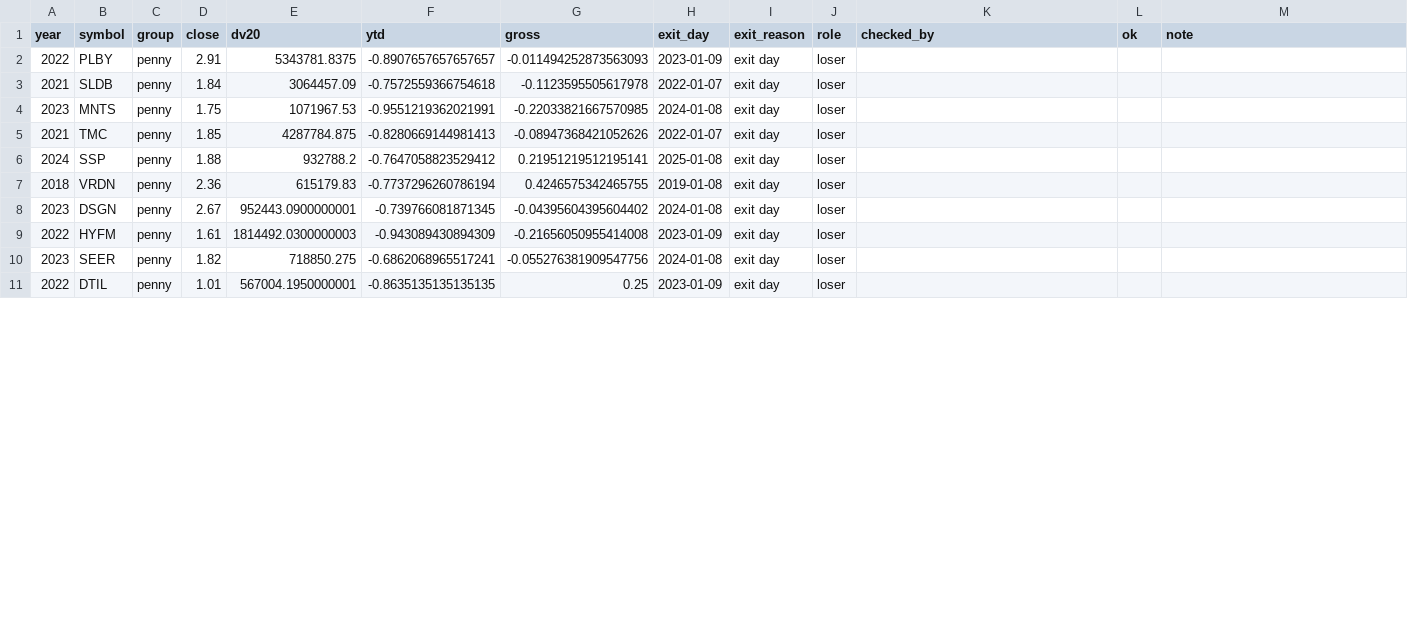
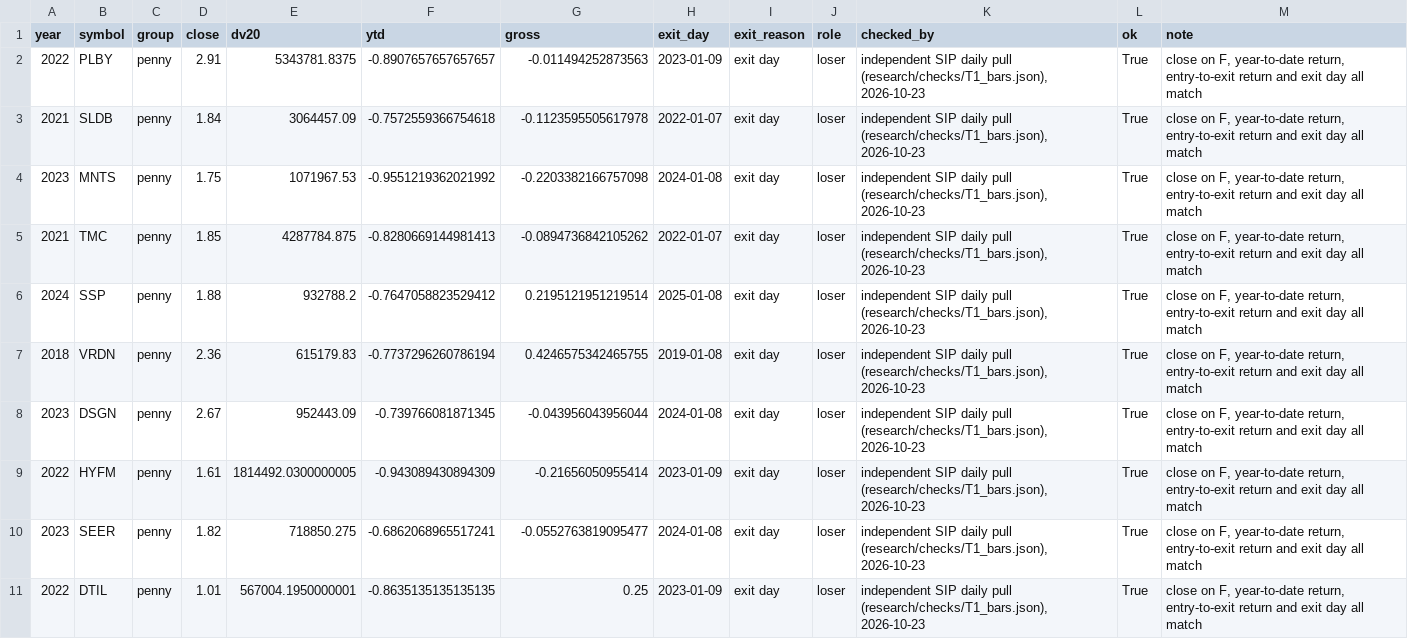
Before and after one commit to amit8f/edge-lab-public, a CSV file: research/results/T1/T1_rows_check.csv, drawn as a sheet; only a part is shown; the diff covers the shown part only.

```diff
--- a/research/results/T1/T1_rows_check.csv
+++ b/research/results/T1/T1_rows_check.csv
@@ -1,11 +1,11 @@
 year,symbol,group,close,dv20,ytd,gross,exit_day,exit_reason,role,checked_by,ok,note
-2022,PLBY,penny,2.91,5343781.8375,-0.8907657657657657,-0.011494252873563093,2023-01-09,exit day,loser,,,
-2021,SLDB,penny,1.84,3064457.09,-0.7572559366754618,-0.1123595505617978,2022-01-07,exit day,loser,,,
-2023,MNTS,penny,1.75,1071967.53,-0.9551219362021991,-0.22033821667570985,2024-01-08,exit day,loser,,,
-2021,TMC,penny,1.85,4287784.875,-0.8280669144981413,-0.08947368421052626,2022-01-07,exit day,loser,,,
-2024,SSP,penny,1.88,932788.2,-0.7647058823529412,0.21951219512195141,2025-01-08,exit day,loser,,,
-2018,VRDN,penny,2.36,615179.83,-0.7737296260786194,0.4246575342465755,2019-01-08,exit day,loser,,,
-2023,DSGN,penny,2.67,952443.0900000001,-0.739766081871345,-0.04395604395604402,2024-01-08,exit day,loser,,,
-2022,HYFM,penny,1.61,1814492.0300000003,-0.943089430894309,-0.21656050955414008,2023-01-09,exit day,loser,,,
-2023,SEER,penny,1.82,718850.275,-0.6862068965517241,-0.055276381909547756,2024-01-08,exit day,loser,,,
-2022,DTIL,penny,1.01,567004.1950000001,-0.8635135135135135,0.25,2023-01-09,exit day,loser,,,
+2022,PLBY,penny,2.91,5343781.8375,-0.8907657657657657,-0.011494252873563,2023-01-09,exit day,loser,"independent SIP daily pull (research/checks/T1_bars.json), 2026-10-23",True,"close on F, year-to-date return, entry-to-exit return and exit day all match"
+2021,SLDB,penny,1.84,3064457.09,-0.7572559366754618,-0.1123595505617978,2022-01-07,exit day,loser,"independent SIP daily pull (research/checks/T1_bars.json), 2026-10-23",True,"close on F, year-to-date return, entry-to-exit return and exit day all match"
+2023,MNTS,penny,1.75,1071967.53,-0.9551219362021992,-0.2203382166757098,2024-01-08,exit day,loser,"independent SIP daily pull (research/checks/T1_bars.json), 2026-10-23",True,"close on F, year-to-date return, entry-to-exit return and exit day all match"
+2021,TMC,penny,1.85,4287784.875,-0.8280669144981413,-0.0894736842105262,2022-01-07,exit day,loser,"independent SIP daily pull (research/checks/T1_bars.json), 2026-10-23",True,"close on F, year-to-date return, entry-to-exit return and exit day all match"
+2024,SSP,penny,1.88,932788.2,-0.7647058823529412,0.2195121951219514,2025-01-08,exit day,loser,"independent SIP daily pull (research/checks/T1_bars.json), 2026-10-23",True,"close on F, year-to-date return, entry-to-exit return and exit day all match"
+2018,VRDN,penny,2.36,615179.83,-0.7737296260786194,0.4246575342465755,2019-01-08,exit day,loser,"independent SIP daily pull (research/checks/T1_bars.json), 2026-10-23",True,"close on F, year-to-date return, entry-to-exit return and exit day all match"
+2023,DSGN,penny,2.67,952443.09,-0.739766081871345,-0.043956043956044,2024-01-08,exit day,loser,"independent SIP daily pull (research/checks/T1_bars.json), 2026-10-23",True,"close on F, year-to-date return, entry-to-exit return and exit day all match"
+2022,HYFM,penny,1.61,1814492.0300000005,-0.943089430894309,-0.21656050955414,2023-01-09,exit day,loser,"independent SIP daily pull (research/checks/T1_bars.json), 2026-10-23",True,"close on F, year-to-date return, entry-to-exit return and exit day all match"
+2023,SEER,penny,1.82,718850.275,-0.6862068965517241,-0.0552763819095477,2024-01-08,exit day,loser,"independent SIP daily pull (research/checks/T1_bars.json), 2026-10-23",True,"close on F, year-to-date return, entry-to-exit return and exit day all match"
+2022,DTIL,penny,1.01,567004.1950000001,-0.8635135135135135,0.25,2023-01-09,exit day,loser,"independent SIP daily pull (research/checks/T1_bars.json), 2026-10-23",True,"close on F, year-to-date return, entry-to-exit return and exit day all match"
```
Also changed, not shown: 37 edited cells elsewhere in this file, 1 other file.
